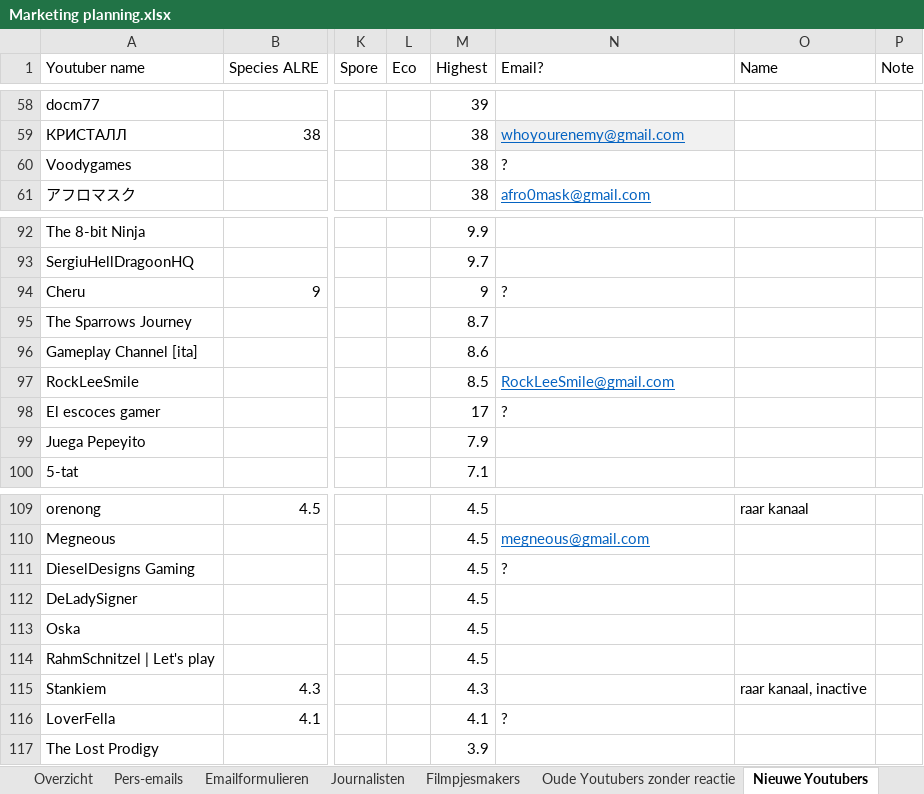
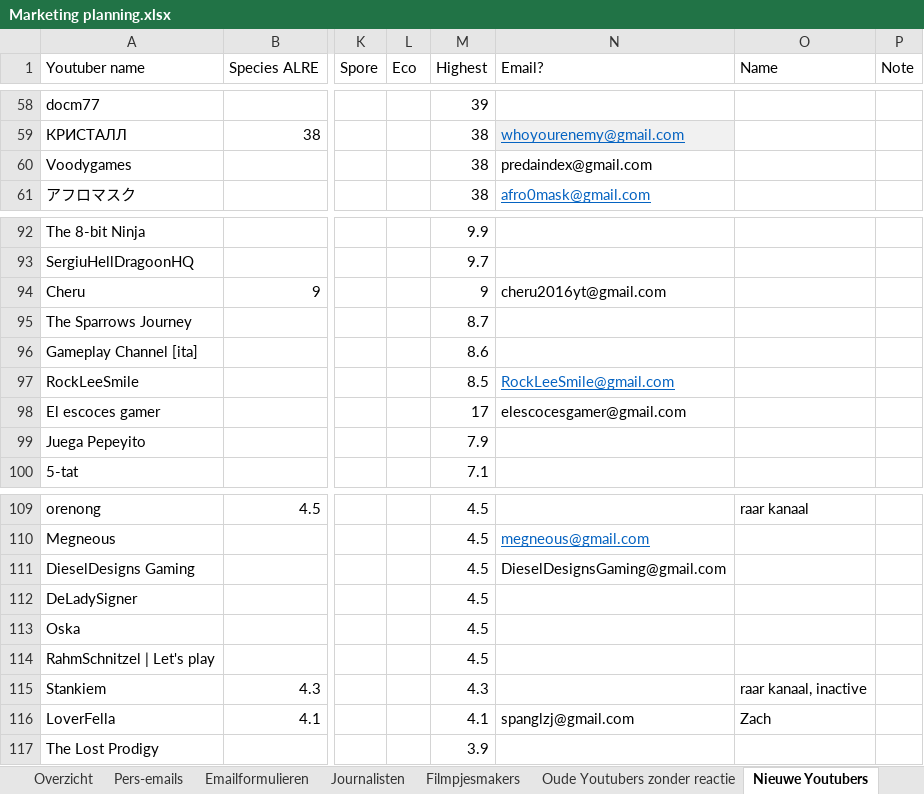
Before and after one commit to Woseseltops/thesapling-website, an Excel workbook: Marketing planning.xlsx, sheet Nieuwe Youtubers, drawn as a sheet; only a part is shown, gaps mark what is left out; values as stored, in another font and other column widths than the file's, no borders; the diff names each change by its address in the sheet, - before the commit and + after, or states it on an @@ line.

Commit message:
Added Youtuber email addresses

```diff
--- a/Marketing planning.xlsx (sheet Nieuwe Youtubers)
+++ b/Marketing planning.xlsx (sheet Nieuwe Youtubers)
-N60 (Email?): ?
+N60 (Email?): predaindex@gmail.com
-N94 (Email?): ?
+N94 (Email?): cheru2016yt@gmail.com
-N98 (Email?): ?
+N98 (Email?): elescocesgamer@gmail.com
-N111 (Email?): ?
+N111 (Email?): DieselDesignsGaming@gmail.com
-N116 (Email?): ?
+N116 (Email?): spanglzj@gmail.com
-O116 (Name): (empty)
+O116 (Name): Zach
```
